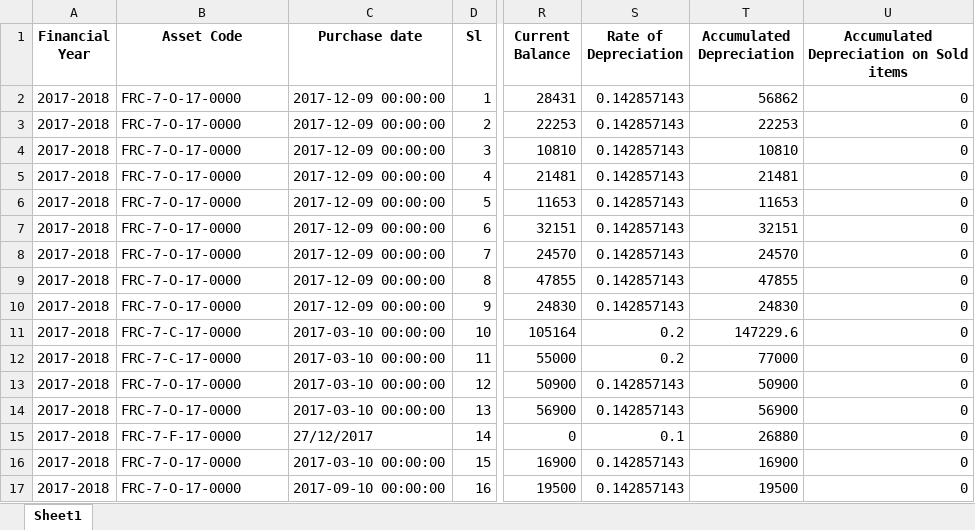
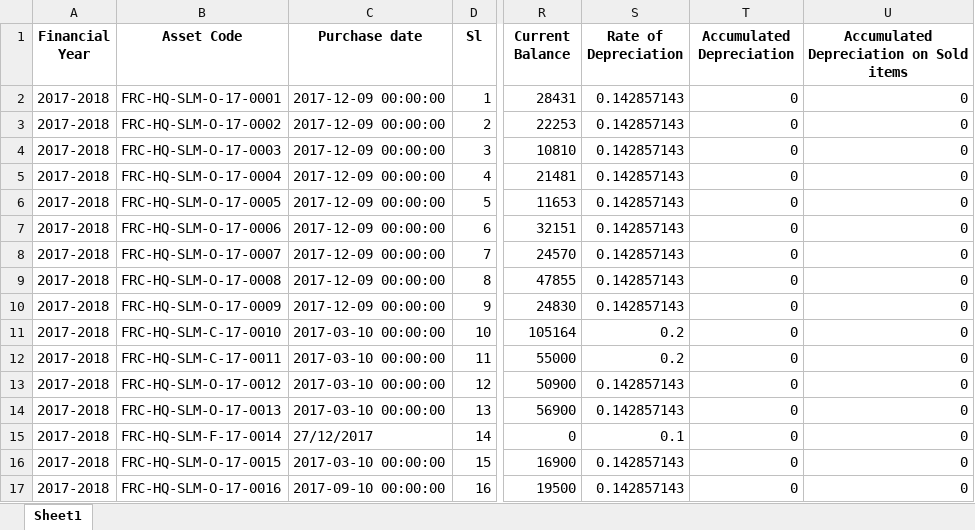
Before and after one commit to ANIKFRCBD/AFAR_NEW_VERSION, an Excel workbook: afar_project/csv_path/sample/depreciation.xlsx, sheet Sheet1, drawn as a sheet; only a part is shown, gaps mark what is left out; values as stored, in another font and other column widths than the file's, no borders; the diff covers the shown part only; the diff names each change by its address in the sheet, - before the commit and + after, or states it on an @@ line.

```diff
--- a/afar_project/csv_path/sample/depreciation.xlsx (sheet Sheet1)
+++ b/afar_project/csv_path/sample/depreciation.xlsx (sheet Sheet1)
-B2 (Asset Code): FRC-7-O-17-0000
+B2 (Asset Code): FRC-HQ-SLM-O-17-0001
-T2 (Accumulated Depreciation): 56862
+T2 (Accumulated Depreciation): 0
-B3 (Asset Code): FRC-7-O-17-0000
+B3 (Asset Code): FRC-HQ-SLM-O-17-0002
-T3 (Accumulated Depreciation): 22253
+T3 (Accumulated Depreciation): 0
-B4 (Asset Code): FRC-7-O-17-0000
+B4 (Asset Code): FRC-HQ-SLM-O-17-0003
-T4 (Accumulated Depreciation): 10810
+T4 (Accumulated Depreciation): 0
-B5 (Asset Code): FRC-7-O-17-0000
+B5 (Asset Code): FRC-HQ-SLM-O-17-0004
-T5 (Accumulated Depreciation): 21481
+T5 (Accumulated Depreciation): 0
-B6 (Asset Code): FRC-7-O-17-0000
+B6 (Asset Code): FRC-HQ-SLM-O-17-0005
-T6 (Accumulated Depreciation): 11653
+T6 (Accumulated Depreciation): 0
-B7 (Asset Code): FRC-7-O-17-0000
+B7 (Asset Code): FRC-HQ-SLM-O-17-0006
-T7 (Accumulated Depreciation): 32151
+T7 (Accumulated Depreciation): 0
-B8 (Asset Code): FRC-7-O-17-0000
+B8 (Asset Code): FRC-HQ-SLM-O-17-0007
-T8 (Accumulated Depreciation): 24570
+T8 (Accumulated Depreciation): 0
-B9 (Asset Code): FRC-7-O-17-0000
+B9 (Asset Code): FRC-HQ-SLM-O-17-0008
-T9 (Accumulated Depreciation): 47855
+T9 (Accumulated Depreciation): 0
-B10 (Asset Code): FRC-7-O-17-0000
+B10 (Asset Code): FRC-HQ-SLM-O-17-0009
-T10 (Accumulated Depreciation): 24830
+T10 (Accumulated Depreciation): 0
-B11 (Asset Code): FRC-7-C-17-0000
+B11 (Asset Code): FRC-HQ-SLM-C-17-0010
-T11 (Accumulated Depreciation): 147229.6
+T11 (Accumulated Depreciation): 0
-B12 (Asset Code): FRC-7-C-17-0000
+B12 (Asset Code): FRC-HQ-SLM-C-17-0011
-T12 (Accumulated Depreciation): 77000
+T12 (Accumulated Depreciation): 0
-B13 (Asset Code): FRC-7-O-17-0000
+B13 (Asset Code): FRC-HQ-SLM-O-17-0012
-T13 (Accumulated Depreciation): 50900
+T13 (Accumulated Depreciation): 0
-B14 (Asset Code): FRC-7-O-17-0000
+B14 (Asset Code): FRC-HQ-SLM-O-17-0013
-T14 (Accumulated Depreciation): 56900
+T14 (Accumulated Depreciation): 0
-B15 (Asset Code): FRC-7-F-17-0000
+B15 (Asset Code): FRC-HQ-SLM-F-17-0014
-T15 (Accumulated Depreciation): 26880
+T15 (Accumulated Depreciation): 0
-B16 (Asset Code): FRC-7-O-17-0000
+B16 (Asset Code): FRC-HQ-SLM-O-17-0015
-T16 (Accumulated Depreciation): 16900
+T16 (Accumulated Depreciation): 0
-B17 (Asset Code): FRC-7-O-17-0000
+B17 (Asset Code): FRC-HQ-SLM-O-17-0016
-T17 (Accumulated Depreciation): 19500
+T17 (Accumulated Depreciation): 0
```
Also changed, not shown: 1335 edited cells elsewhere in this sheet, afar_project/csv_path/sample/Impairment_data.xlsx, afar_project/csv_path/sample/asset_register.xlsx, 3 other files.
